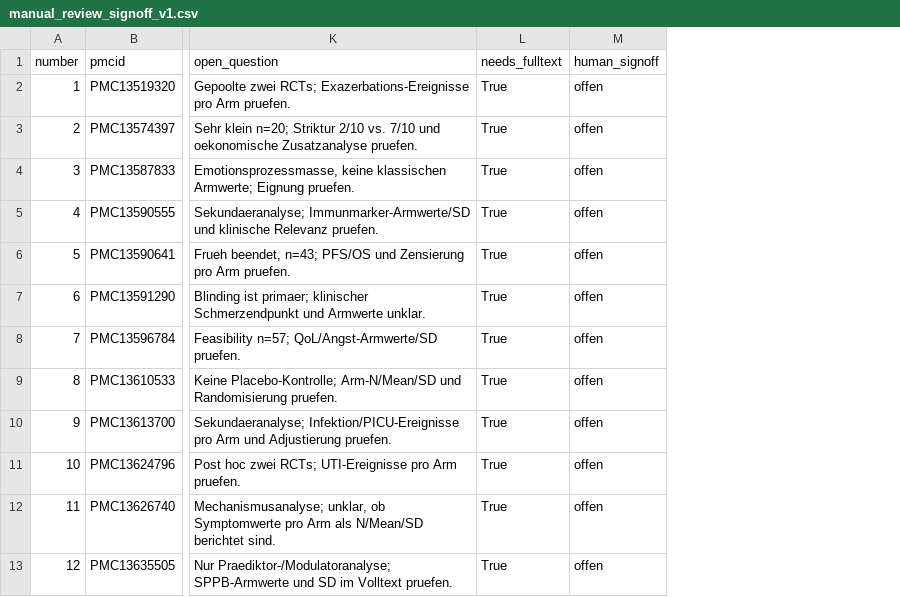
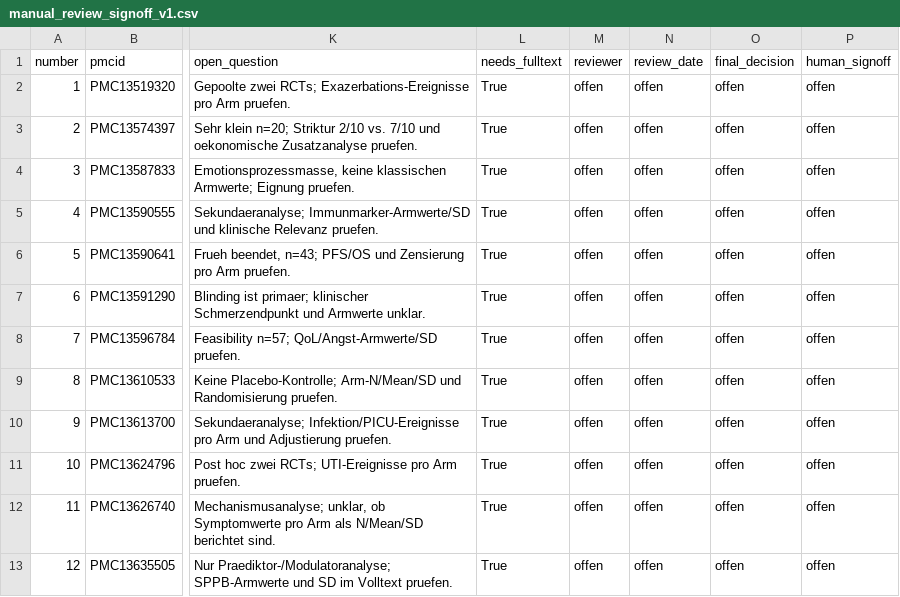
Before and after one commit to bauerhartmut/meta-analysis-agent, a CSV file: public_benchmark/evaluation/c1_pilot/holdout_p0_20261112/manual_review_signoff_v1.csv, drawn as a sheet; only a part is shown, gaps mark what is left out; the diff names each change by its address in the sheet, - before the commit and + after, or states it on an @@ line.

```diff
--- a/public_benchmark/evaluation/c1_pilot/holdout_p0_20261112/manual_review_signoff_v1.csv
+++ b/public_benchmark/evaluation/c1_pilot/holdout_p0_20261112/manual_review_signoff_v1.csv
+column M (reviewer), rows 2-13: all offen
+column N (review_date), rows 2-13: all offen
+column O (final_decision), rows 2-13: all offen
```
Also changed, not shown: 9 other files.
